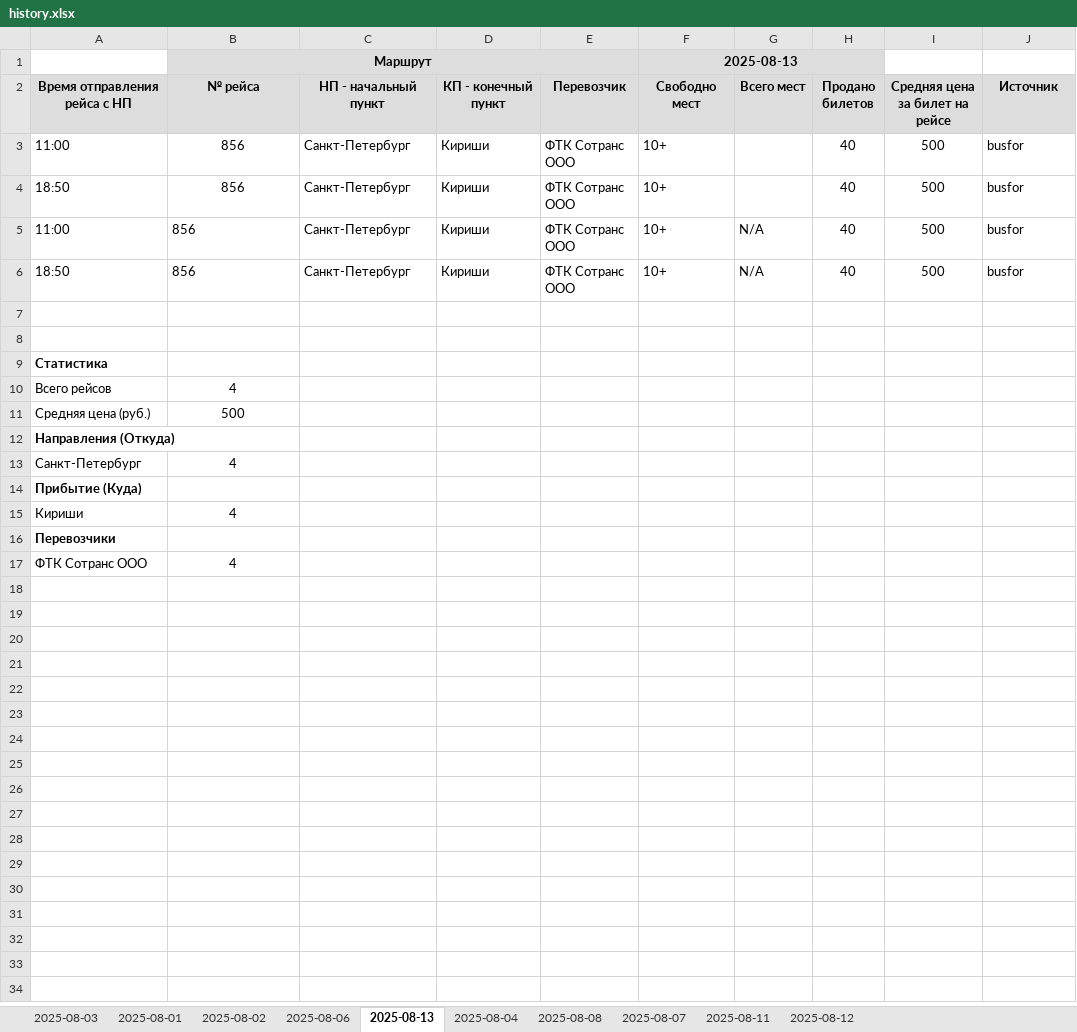
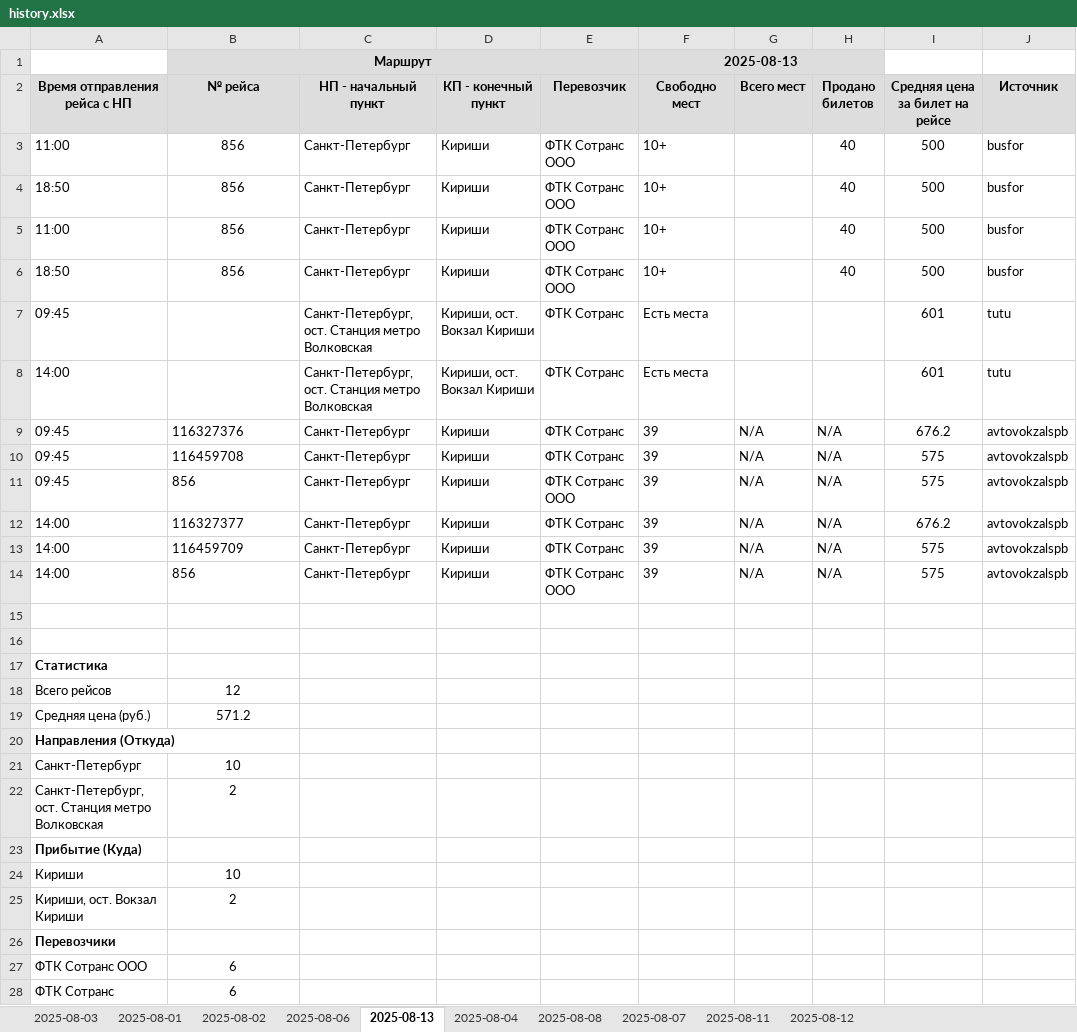
Before and after one commit to Krylatka2022/parser, an Excel workbook: data/history.xlsx, sheet 2025-08-13, drawn as a sheet; values as stored, in another font and other column widths than the file's, no borders; addresses are those after the commit; the diff names each change by its address in the sheet, - before the commit and + after, or states it on an @@ line.

Commit message:
busfor, e-traffic, словарь городов, tutu, avtovokzal, pandas

```diff
--- a/data/history.xlsx (sheet 2025-08-13)
+++ b/data/history.xlsx (sheet 2025-08-13)
-B5:B6 alignment: left
+B5:B6 alignment: center
-G5:G6 (Всего мест): N/A
+G5:G6 (Всего мест): (empty)
+row 7: 09:45 |  | Санкт-Петербург, ост. Станция метро Волковская | Кириши, ост. Вокзал Кириши | ФТК Сотранс | Есть места |  |  | 601 | tutu
+row 8: 14:00 |  | Санкт-Петербург, ост. Станция метро Волковская | Кириши, ост. Вокзал Кириши | ФТК Сотранс | Есть места |  |  | 601 | tutu
+row 9: 09:45 | 116327376 | Санкт-Петербург | Кириши | ФТК Сотранс | 39 | N/A | N/A | 676.2 | avtovokzalspb
+row 10: 09:45 | 116459708 | Санкт-Петербург | Кириши | ФТК Сотранс | 39 | N/A | N/A | 575 | avtovokzalspb
+row 11: 09:45 | 856 | Санкт-Петербург | Кириши | ФТК Сотранс ООО | 39 | N/A | N/A | 575 | avtovokzalspb
+row 12: 14:00 | 116327377 | Санкт-Петербург | Кириши | ФТК Сотранс | 39 | N/A | N/A | 676.2 | avtovokzalspb
+row 13: 14:00 | 116459709 | Санкт-Петербург | Кириши | ФТК Сотранс | 39 | N/A | N/A | 575 | avtovokzalspb
+row 14: 14:00 | 856 | Санкт-Петербург | Кириши | ФТК Сотранс ООО | 39 | N/A | N/A | 575 | avtovokzalspb
-B18 (№ рейса): 4
+B18 (№ рейса): 12
-B19 (№ рейса): 500
+B19 (№ рейса): 571.2
-B21 (№ рейса): 4
+B21 (№ рейса): 10
+row 22: Санкт-Петербург, ост. Станция метро Волковская | 2
-B24 (№ рейса): 4
+B24 (№ рейса): 10
+row 25: Кириши, ост. Вокзал Кириши | 2
-B27 (№ рейса): 4
+B27 (№ рейса): 6
+row 28: ФТК Сотранс | 6
```
Also changed, not shown: 3 other files.
